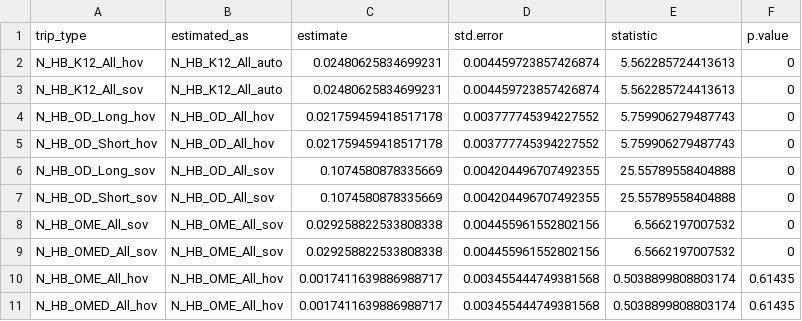
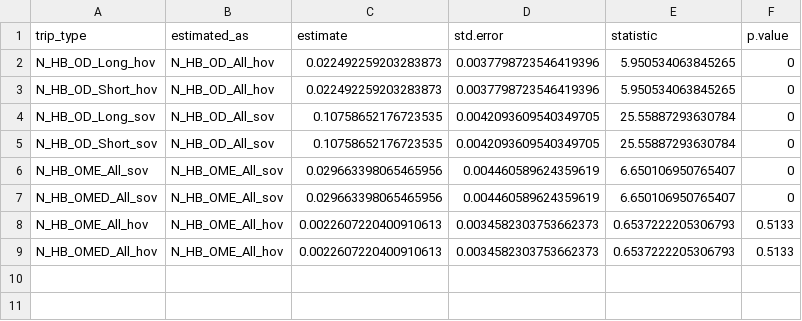
Before and after one commit to Triangle-Modeling-and-Analytics/TRMG2, a CSV file: docs/data/output/nhb/N_NH_O_All_sov.csv, drawn as a sheet.

```diff
--- a/docs/data/output/nhb/N_NH_O_All_sov.csv
+++ b/docs/data/output/nhb/N_NH_O_All_sov.csv
@@ -1,11 +1,9 @@
 trip_type,estimated_as,estimate,std.error,statistic,p.value
-N_HB_K12_All_hov,N_HB_K12_All_auto,0.02480625834699231,0.004459723857426874,5.562285724413613,0
-N_HB_K12_All_sov,N_HB_K12_All_auto,0.02480625834699231,0.004459723857426874,5.562285724413613,0
-N_HB_OD_Long_hov,N_HB_OD_All_hov,0.021759459418517178,0.003777745394227552,5.759906279487743,0
-N_HB_OD_Short_hov,N_HB_OD_All_hov,0.021759459418517178,0.003777745394227552,5.759906279487743,0
-N_HB_OD_Long_sov,N_HB_OD_All_sov,0.1074580878335669,0.004204496707492355,25.55789558404888,0
-N_HB_OD_Short_sov,N_HB_OD_All_sov,0.1074580878335669,0.004204496707492355,25.55789558404888,0
-N_HB_OME_All_sov,N_HB_OME_All_sov,0.029258822533808338,0.004455961552802156,6.5662197007532,0
-N_HB_OMED_All_sov,N_HB_OME_All_sov,0.029258822533808338,0.004455961552802156,6.5662197007532,0
-N_HB_OME_All_hov,N_HB_OME_All_hov,0.0017411639886988717,0.003455444749381568,0.5038899808803174,0.61435
-N_HB_OMED_All_hov,N_HB_OME_All_hov,0.0017411639886988717,0.003455444749381568,0.5038899808803174,0.61435
+N_HB_OD_Long_hov,N_HB_OD_All_hov,0.022492259203283873,0.0037798723546419396,5.950534063845265,0
+N_HB_OD_Short_hov,N_HB_OD_All_hov,0.022492259203283873,0.0037798723546419396,5.950534063845265,0
+N_HB_OD_Long_sov,N_HB_OD_All_sov,0.10758652176723535,0.0042093609540349705,25.55887293630784,0
+N_HB_OD_Short_sov,N_HB_OD_All_sov,0.10758652176723535,0.0042093609540349705,25.55887293630784,0
+N_HB_OME_All_sov,N_HB_OME_All_sov,0.029663398065465956,0.004460589624359619,6.650106950765407,0
+N_HB_OMED_All_sov,N_HB_OME_All_sov,0.029663398065465956,0.004460589624359619,6.650106950765407,0
+N_HB_OME_All_hov,N_HB_OME_All_hov,0.0022607220400910613,0.0034582303753662373,0.6537222205306793,0.5133
+N_HB_OMED_All_hov,N_HB_OME_All_hov,0.0022607220400910613,0.0034582303753662373,0.6537222205306793,0.5133
```
Also changed, not shown: docs/data/output/nhb/N_NH_K12_All_walk.csv, docs/data/output/nhb/N_NH_OME_All_hov.csv, 25 other files.
